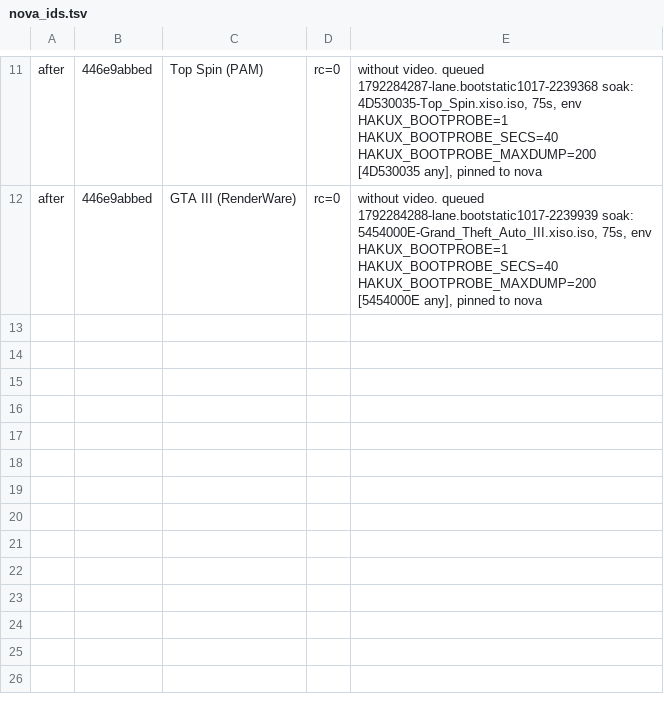
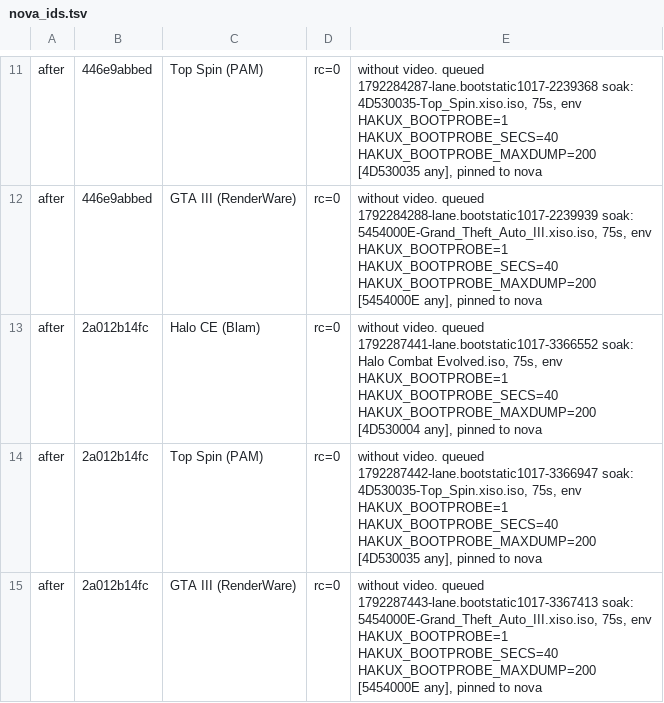
Before and after one commit to jreinach-alt/hakuX, a TSV file: docs/lanes/bootstatic1017/nova_ids.tsv, drawn as a sheet; only a part is shown, gaps mark what is left out; the diff names each change by its address in the sheet, - before the commit and + after, or states it on an @@ line.

```diff
--- a/docs/lanes/bootstatic1017/nova_ids.tsv
+++ b/docs/lanes/bootstatic1017/nova_ids.tsv
+row 13: after | 2a012b14fc | Halo CE (Blam) | rc=0 | without video. queued 1792287441-lane.bootstatic1017-3366552 soak: Halo Combat Evolved.iso, 75s, env HAKUX_BOOTPROBE=1 HAKUX_BOOTPROBE_SECS=40 HAKUX_BOOTPROBE_MAXDUMP=200 [4D530004 any], pinned to nova
+row 14: after | 2a012b14fc | Top Spin (PAM) | rc=0 | without video. queued 1792287442-lane.bootstatic1017-3366947 soak: 4D530035-Top_Spin.xiso.iso, 75s, env HAKUX_BOOTPROBE=1 HAKUX_BOOTPROBE_SECS=40 HAKUX_BOOTPROBE_MAXDUMP=200 [4D530035 any], pinned to nova
+row 15: after | 2a012b14fc | GTA III (RenderWare) | rc=0 | without video. queued 1792287443-lane.bootstatic1017-3367413 soak: 5454000E-Grand_Theft_Auto_III.xiso.iso, 75s, env HAKUX_BOOTPROBE=1 HAKUX_BOOTPROBE_SECS=40 HAKUX_BOOTPROBE_MAXDUMP=200 [5454000E any], pinned to nova
```
